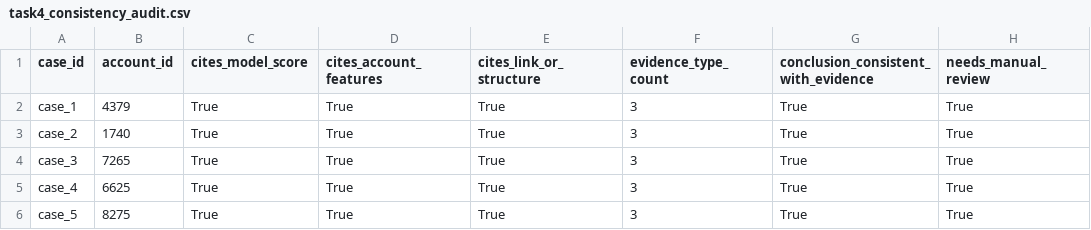
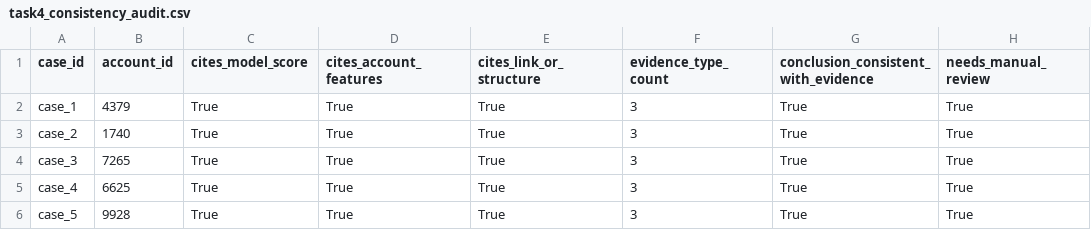
Before and after one commit to ooooorrange-ship-it/fintech-pipeline, a CSV file: outputs/deliverables/task4_consistency_audit.csv, drawn as a sheet.

```diff
--- a/outputs/deliverables/task4_consistency_audit.csv
+++ b/outputs/deliverables/task4_consistency_audit.csv
@@ -5,2 +5,2 @@ case_3,7265,True,True,True,3,True,True
 case_4,6625,True,True,True,3,True,True
-case_5,8275,True,True,True,3,True,True
+case_5,9928,True,True,True,3,True,True
```
Also changed, not shown: outputs/deliverables/task3_typical_cases.csv, 36 other files.
